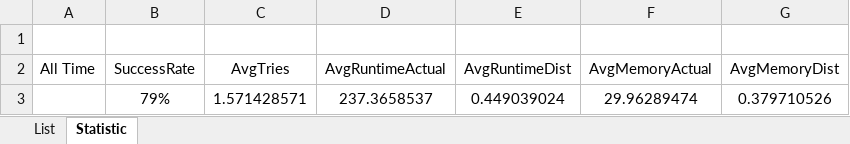
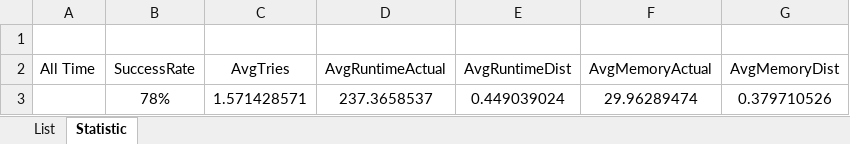
Before and after one commit to dkang919/CodingPractice, an Excel workbook: LeetCodeStats.xlsx, sheet Statistic, drawn as a sheet; values as stored, in another font and other column widths than the file's, no borders; the diff names each change by its address in the sheet, - before the commit and + after, or states it on an @@ line.

```diff
--- a/LeetCodeStats.xlsx (sheet Statistic)
+++ b/LeetCodeStats.xlsx (sheet Statistic)
-B3 (SuccessRate): 79%
+B3 (SuccessRate): 78%
```
Also changed, not shown: sheet List, 1 other file.
